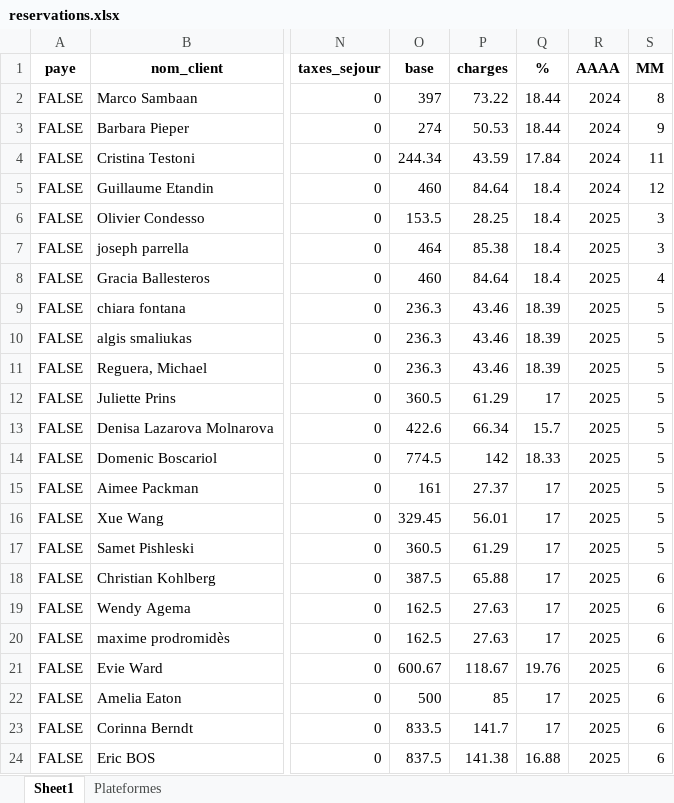
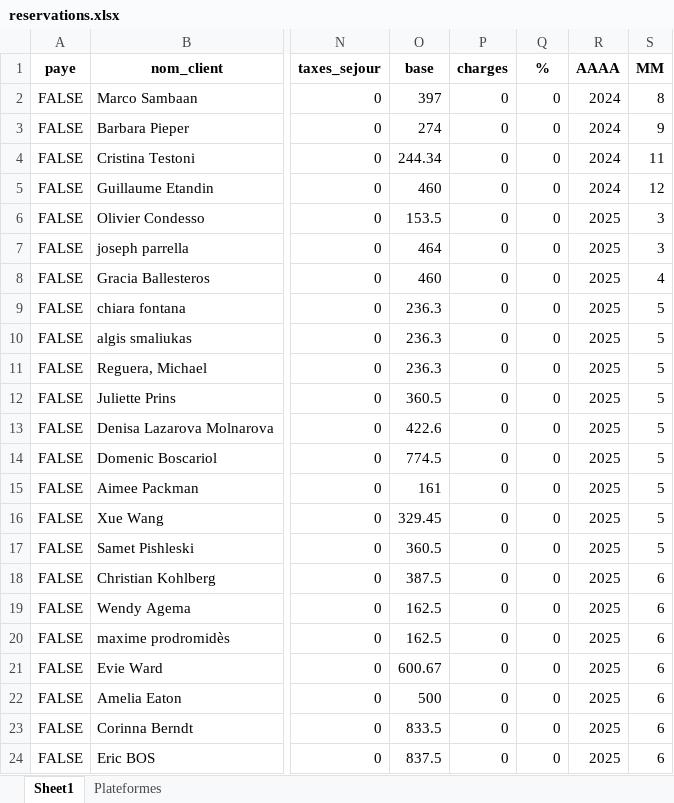
Before and after one commit to charleytrigano/streamlit-reservations, an Excel workbook: reservations.xlsx, sheet Sheet1, drawn as a sheet; only a part is shown, gaps mark what is left out; values as stored, in another font and other column widths than the file's, no borders; the diff covers the shown part only; the diff names each change by its address in the sheet, - before the commit and + after, or states it on an @@ line.

Commit message:
Add files via upload

```diff
--- a/reservations.xlsx (sheet Sheet1)
+++ b/reservations.xlsx (sheet Sheet1)
-P2 (charges): 73.22
+P2 (charges): 0
-Q2:Q3 (%): 18.44
+Q2:Q3 (%): 0
-P3 (charges): 50.53
+P3 (charges): 0
-P4 (charges): 43.59
+P4 (charges): 0
-Q4 (%): 17.84
+Q4 (%): 0
-P5 (charges): 84.64
+P5 (charges): 0
-Q5:Q8 (%): 18.4
+Q5:Q8 (%): 0
-P6 (charges): 28.25
+P6 (charges): 0
-P7 (charges): 85.38
+P7 (charges): 0
-P8 (charges): 84.64
+P8 (charges): 0
-P9:P11 (charges): 43.46
+P9:P11 (charges): 0
-Q9:Q11 (%): 18.39
+Q9:Q11 (%): 0
-P12 (charges): 61.29
+P12 (charges): 0
-Q12 (%): 17
+Q12 (%): 0
-P13 (charges): 66.34
+P13 (charges): 0
-Q13 (%): 15.7
+Q13 (%): 0
-P14 (charges): 142
+P14 (charges): 0
-Q14 (%): 18.33
+Q14 (%): 0
-P15 (charges): 27.37
+P15 (charges): 0
-Q15:Q20 (%): 17
+Q15:Q20 (%): 0
-P16 (charges): 56.01
+P16 (charges): 0
-P17 (charges): 61.29
+P17 (charges): 0
-P18 (charges): 65.88
+P18 (charges): 0
-P19:P20 (charges): 27.63
+P19:P20 (charges): 0
-P21 (charges): 118.67
+P21 (charges): 0
-Q21 (%): 19.76
+Q21 (%): 0
-P22 (charges): 85
+P22 (charges): 0
-Q22:Q23 (%): 17
+Q22:Q23 (%): 0
-P23 (charges): 141.7
+P23 (charges): 0
-P24 (charges): 141.38
+P24 (charges): 0
-Q24 (%): 16.88
+Q24 (%): 0
```
Also changed, not shown: 54 edited cells elsewhere in this sheet, sheet Plateformes.
